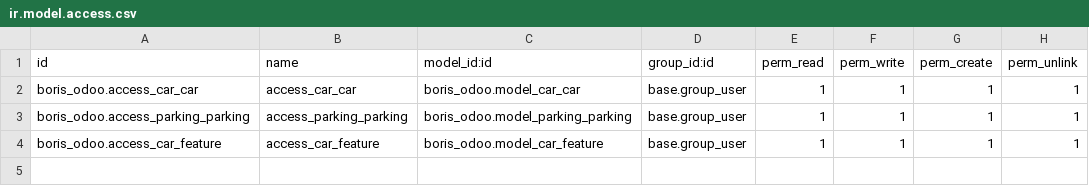
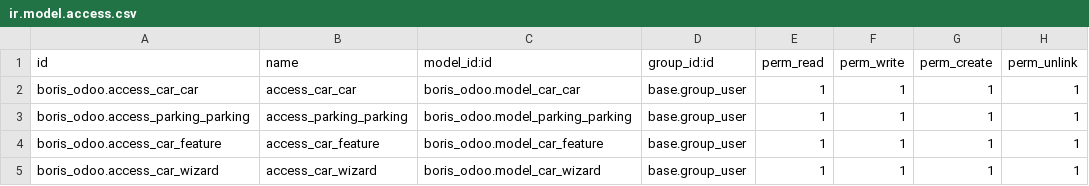
Before and after one commit to borisisacarxi/arxi_odoo, a CSV file: boris_odoo/security/ir.model.access.csv, drawn as a sheet; the diff names each change by its address in the sheet, - before the commit and + after, or states it on an @@ line.

Commit message:
has been created wizard witch edit some field in form(in my situation i've create a button witch created me wizard for editing hps_car)

```diff
--- a/boris_odoo/security/ir.model.access.csv
+++ b/boris_odoo/security/ir.model.access.csv
+row 5: boris_odoo.access_car_wizard | access_car_wizard | boris_odoo.model_car_wizard | base.group_user | 1 | 1 | 1 | 1
```
Also changed, not shown: 6 other files.
